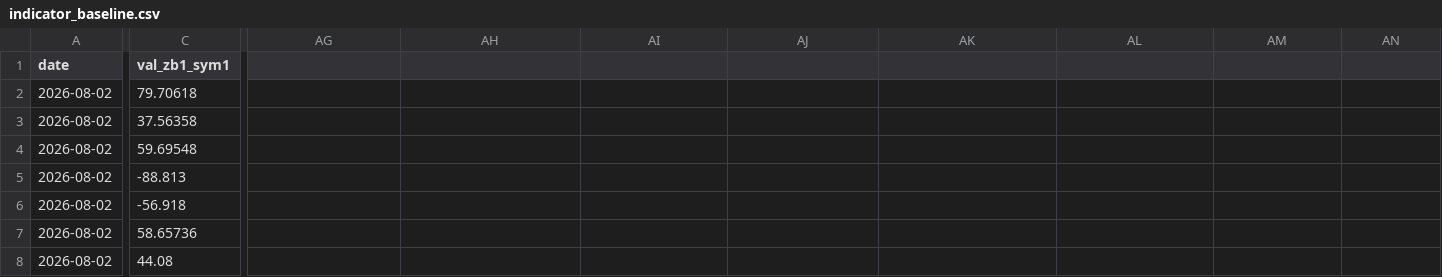
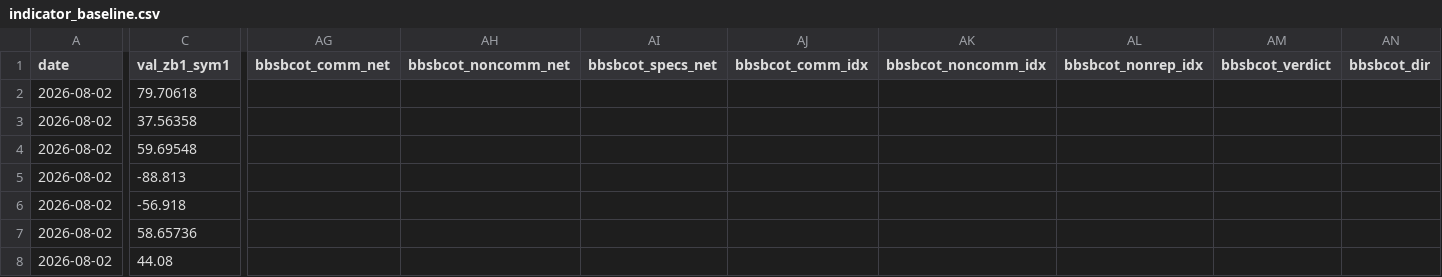
Before and after one commit to discographika/bbsb-journal, a CSV file: indicator_baseline.csv, drawn as a sheet; only a part is shown, gaps mark what is left out; the diff covers the shown part only; the diff names each change by its address in the sheet, - before the commit and + after, or states it on an @@ line.

```diff
--- a/indicator_baseline.csv
+++ b/indicator_baseline.csv
-AG1: (empty)
+AG1: bbsbcot_comm_net
-AH1: (empty)
+AH1: bbsbcot_noncomm_net
-AI1: (empty)
+AI1: bbsbcot_specs_net
-AJ1: (empty)
+AJ1: bbsbcot_comm_idx
-AK1: (empty)
+AK1: bbsbcot_noncomm_idx
-AL1: (empty)
+AL1: bbsbcot_nonrep_idx
-AM1: (empty)
+AM1: bbsbcot_verdict
-AN1: (empty)
+AN1: bbsbcot_dir
```
Also changed, not shown: 2 edited cells elsewhere in this file.
